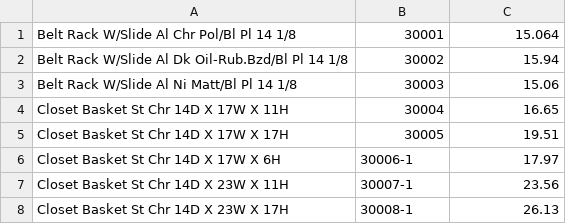
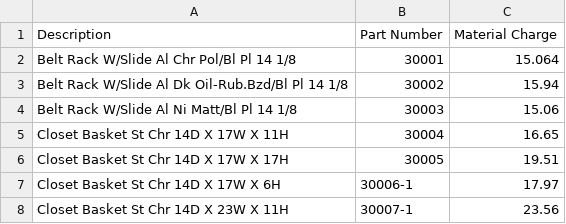
Before and after one commit to franc/premierorders.rails, a CSV file: db/seed_data/sushi_list/closet.csv, drawn as a sheet; only a part is shown; the shorter side is filled out with more unchanged rows; the diff names each change by its address in the sheet, - before the commit and + after, or states it on an @@ line.

```diff
--- a/db/seed_data/sushi_list/closet.csv
+++ b/db/seed_data/sushi_list/closet.csv
+row 1: Description | Part Number | Material Charge
```
Also changed, not shown: db/seed_data/sushi_list/board.csv, db/seed_data/sushi_list/expendables.csv, 4 other files.
